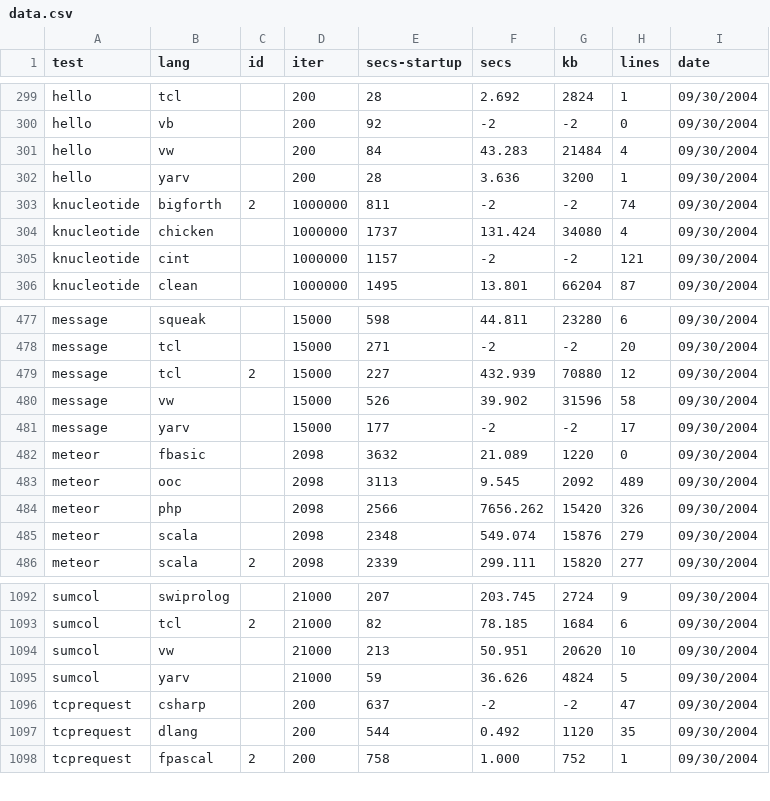
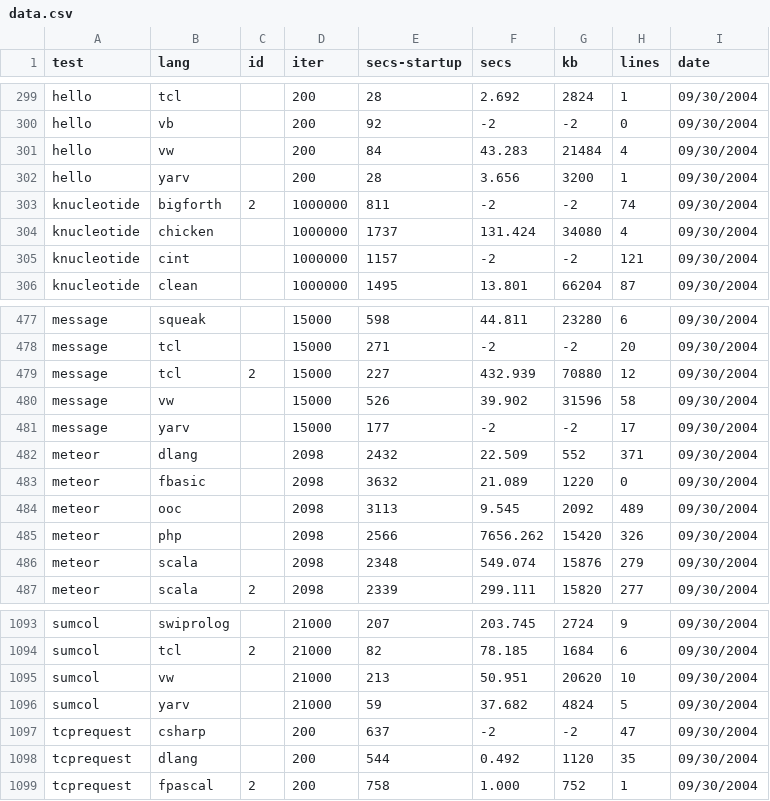
Before and after one commit to kragen/shootout, a CSV file: website/websites/gp4/data/data.csv, drawn as a sheet; only a part is shown, gaps mark what is left out.

```diff
--- a/website/websites/gp4/data/data.csv
+++ b/website/websites/gp4/data/data.csv
@@ -301,3 +301,3 @@ hello,vb, ,200,92,-2,-2,0, 09/30/2004
 hello,vw, ,200,84,43.283,21484,4, 09/30/2004
-hello,yarv, ,200,28,3.636,3200,1, 09/30/2004
+hello,yarv, ,200,28,3.656,3200,1, 09/30/2004
 knucleotide,bigforth,2,1000000,811,-2,-2,74, 09/30/2004
@@ -481,2 +481,3 @@ message,vw, ,15000,526,39.902,31596,58, 09/30/2004
 message,yarv, ,15000,177,-2,-2,17, 09/30/2004
+meteor,dlang, ,2098,2432,22.509,552,371, 09/30/2004
 meteor,fbasic, ,2098,3632,21.089,1220,0, 09/30/2004
@@ -1094,3 +1095,3 @@ sumcol,tcl,2,21000,82,78.185,1684,6, 09/30/2004
 sumcol,vw, ,21000,213,50.951,20620,10, 09/30/2004
-sumcol,yarv, ,21000,59,36.626,4824,5, 09/30/2004
+sumcol,yarv, ,21000,59,37.682,4824,5, 09/30/2004
 tcprequest,csharp, ,200,637,-2,-2,47, 09/30/2004
```
Also changed, not shown: website/websites/gp4/data/ndata.csv, 8 other files.
